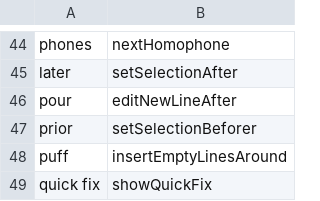
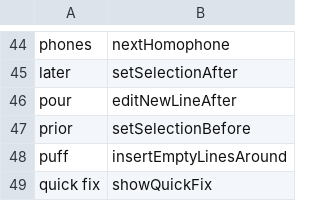
Before and after one commit to Kamholtz/community, a CSV file: my-config/cursorless-settings/actions.csv, drawn as a sheet; only a part is shown, gaps mark what is left out.

Commit message:
fix: correct Cursorless action identifier

```diff
--- a/my-config/cursorless-settings/actions.csv
+++ b/my-config/cursorless-settings/actions.csv
@@ -46,3 +46,3 @@ later, setSelectionAfter
 pour, editNewLineAfter
-prior, setSelectionBeforer
+prior, setSelectionBefore
 puff, insertEmptyLinesAround
```
